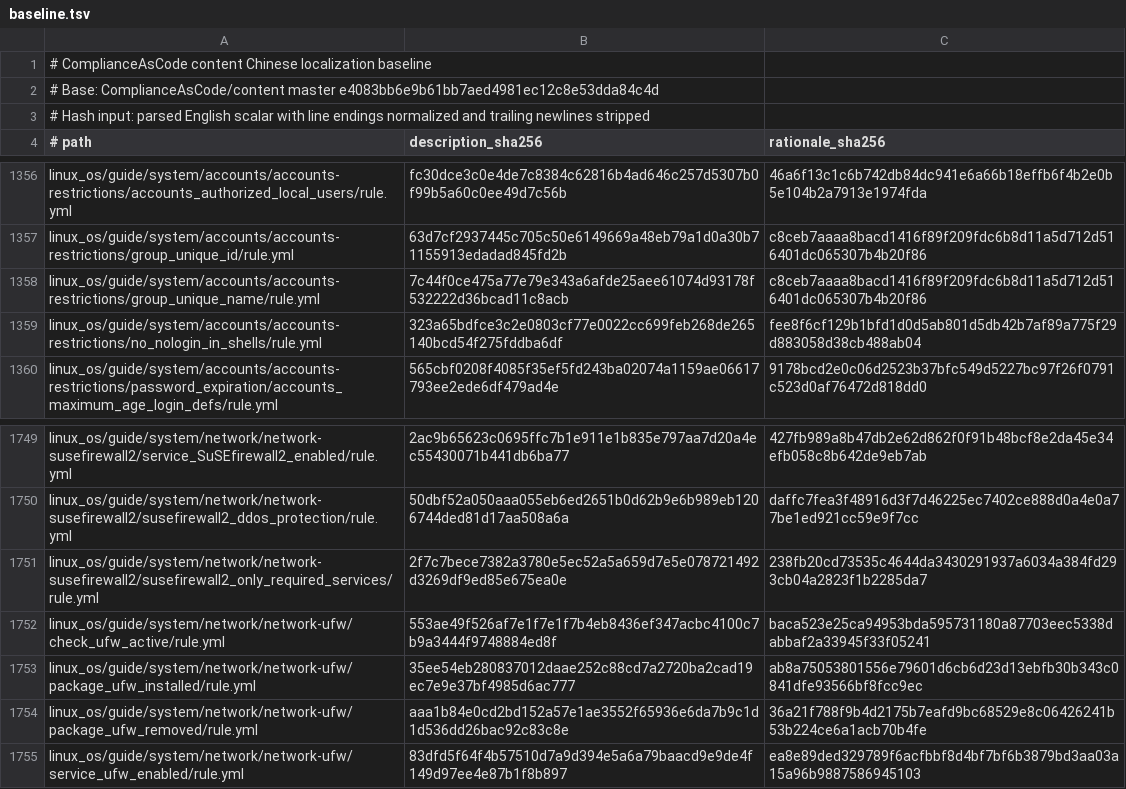
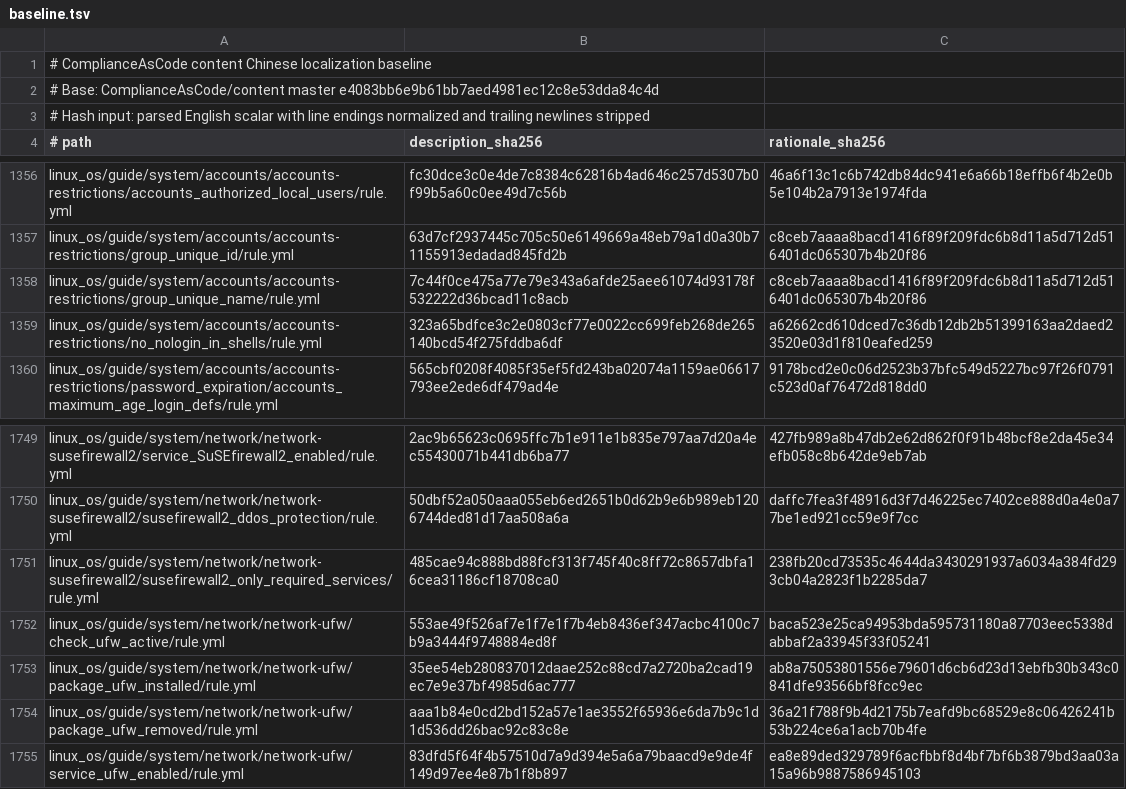
Before and after one commit to scott-wong/content, a TSV file: translations/zh-CN/baseline.tsv, drawn as a sheet; only a part is shown, gaps mark what is left out; the diff covers the shown part only.

```diff
--- a/translations/zh-CN/baseline.tsv
+++ b/translations/zh-CN/baseline.tsv
@@ -1358,3 +1358,3 @@ linux_os/guide/system/accounts/accounts-restrictions/group_unique_id/rule.yml	63
 linux_os/guide/system/accounts/accounts-restrictions/group_unique_name/rule.yml	7c44f0ce475a77e79e343a6afde25aee61074d93178f532222d36bcad11c8acb	c8ceb7aaaa8bacd1416f89f209fdc6b8d11a5d712d516401dc065307b4b20f86
-linux_os/guide/system/accounts/accounts-restrictions/no_nologin_in_shells/rule.yml	323a65bdfce3c2e0803cf77e0022cc699feb268de265140bcd54f275fddba6df	fee8f6cf129b1bfd1d0d5ab801d5db42b7af89a775f29d883058d38cb488ab04
+linux_os/guide/system/accounts/accounts-restrictions/no_nologin_in_shells/rule.yml	323a65bdfce3c2e0803cf77e0022cc699feb268de265140bcd54f275fddba6df	a62662cd610dced7c36db12db2b51399163aa2daed23520e03d1f810eafed259
 linux_os/guide/system/accounts/accounts-restrictions/password_expiration/accounts_maximum_age_login_defs/rule.yml	565cbf0208f4085f35ef5fd243ba02074a1159ae06617793ee2ede6df479ad4e	9178bcd2e0c06d2523b37bfc549d5227bc97f26f0791c523d0af76472d818dd0
@@ -1750,3 +1750,3 @@ linux_os/guide/system/network/network-susefirewall2/service_SuSEfirewall2_enable
 linux_os/guide/system/network/network-susefirewall2/susefirewall2_ddos_protection/rule.yml	50dbf52a050aaa055eb6ed2651b0d62b9e6b989eb1206744ded81d17aa508a6a	daffc7fea3f48916d3f7d46225ec7402ce888d0a4e0a77be1ed921cc59e9f7cc
-linux_os/guide/system/network/network-susefirewall2/susefirewall2_only_required_services/rule.yml	2f7c7bece7382a3780e5ec52a5a659d7e5e078721492d3269df9ed85e675ea0e	238fb20cd73535c4644da3430291937a6034a384fd293cb04a2823f1b2285da7
+linux_os/guide/system/network/network-susefirewall2/susefirewall2_only_required_services/rule.yml	485cae94c888bd88fcf313f745f40c8ff72c8657dbfa16cea31186cf18708ca0	238fb20cd73535c4644da3430291937a6034a384fd293cb04a2823f1b2285da7
 linux_os/guide/system/network/network-ufw/check_ufw_active/rule.yml	553ae49f526af7e1f7e1f7b4eb8436ef347acbc4100c7b9a3444f9748884ed8f	baca523e25ca94953bda595731180a87703eec5338dabbaf2a33945f33f05241
```
Also changed, not shown: 7 edited cells elsewhere in this file, 2 other files.
